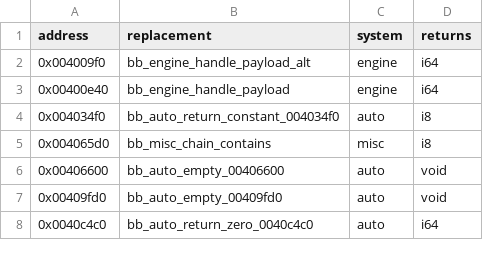
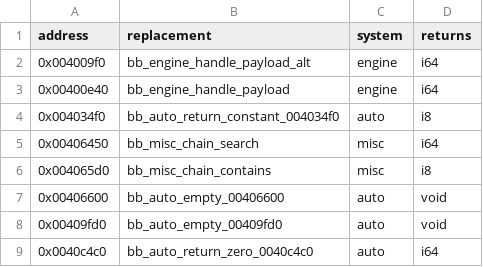
Before and after one commit to Jeffiest/Paleblood, a CSV file: game/hooks.csv, drawn as a sheet; only a part is shown.

```diff
--- a/game/hooks.csv
+++ b/game/hooks.csv
@@ -4,2 +4,3 @@ address,replacement,system,returns
 0x004034f0,bb_auto_return_constant_004034f0,auto,i8
+0x00406450,bb_misc_chain_search,misc,i64
 0x004065d0,bb_misc_chain_contains,misc,i8
```
Also changed, not shown: 8 other files.
